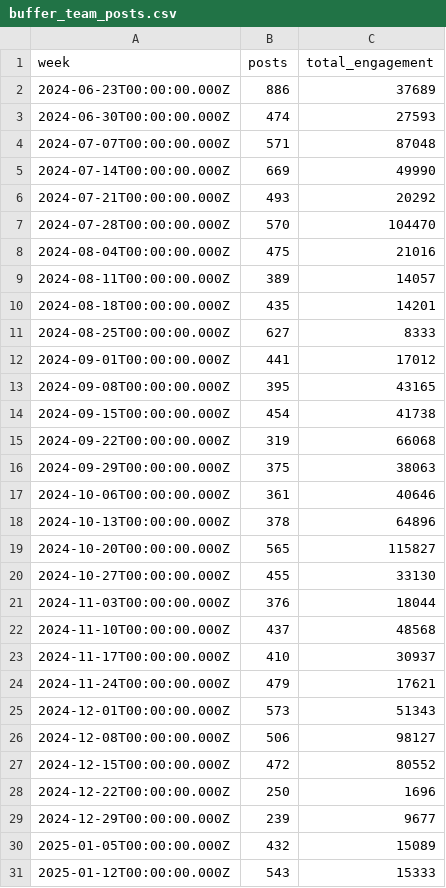
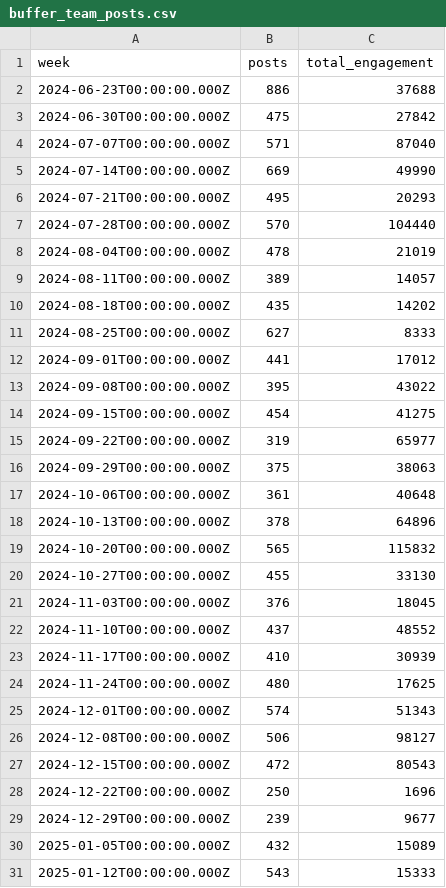
Before and after one commit to jwinternheimer/observable_metrics, a CSV file: src/data/buffer_team_posts.csv, drawn as a sheet; only a part is shown; the diff covers the shown part only.

```diff
--- a/src/data/buffer_team_posts.csv
+++ b/src/data/buffer_team_posts.csv
@@ -1,28 +1,28 @@
 week,posts,total_engagement
-2024-06-23T00:00:00.000Z,886,37689
-2024-06-30T00:00:00.000Z,474,27593
-2024-07-07T00:00:00.000Z,571,87048
+2024-06-23T00:00:00.000Z,886,37688
+2024-06-30T00:00:00.000Z,475,27842
+2024-07-07T00:00:00.000Z,571,87040
 2024-07-14T00:00:00.000Z,669,49990
-2024-07-21T00:00:00.000Z,493,20292
-2024-07-28T00:00:00.000Z,570,104470
-2024-08-04T00:00:00.000Z,475,21016
+2024-07-21T00:00:00.000Z,495,20293
+2024-07-28T00:00:00.000Z,570,104440
+2024-08-04T00:00:00.000Z,478,21019
 2024-08-11T00:00:00.000Z,389,14057
-2024-08-18T00:00:00.000Z,435,14201
+2024-08-18T00:00:00.000Z,435,14202
 2024-08-25T00:00:00.000Z,627,8333
 2024-09-01T00:00:00.000Z,441,17012
-2024-09-08T00:00:00.000Z,395,43165
-2024-09-15T00:00:00.000Z,454,41738
-2024-09-22T00:00:00.000Z,319,66068
+2024-09-08T00:00:00.000Z,395,43022
+2024-09-15T00:00:00.000Z,454,41275
+2024-09-22T00:00:00.000Z,319,65977
 2024-09-29T00:00:00.000Z,375,38063
-2024-10-06T00:00:00.000Z,361,40646
+2024-10-06T00:00:00.000Z,361,40648
 2024-10-13T00:00:00.000Z,378,64896
-2024-10-20T00:00:00.000Z,565,115827
+2024-10-20T00:00:00.000Z,565,115832
 2024-10-27T00:00:00.000Z,455,33130
-2024-11-03T00:00:00.000Z,376,18044
-2024-11-10T00:00:00.000Z,437,48568
-2024-11-17T00:00:00.000Z,410,30937
-2024-11-24T00:00:00.000Z,479,17621
-2024-12-01T00:00:00.000Z,573,51343
+2024-11-03T00:00:00.000Z,376,18045
+2024-11-10T00:00:00.000Z,437,48552
+2024-11-17T00:00:00.000Z,410,30939
+2024-11-24T00:00:00.000Z,480,17625
+2024-12-01T00:00:00.000Z,574,51343
 2024-12-08T00:00:00.000Z,506,98127
-2024-12-15T00:00:00.000Z,472,80552
+2024-12-15T00:00:00.000Z,472,80543
 2024-12-22T00:00:00.000Z,250,1696
```
Also changed, not shown: 24 edited cells elsewhere in this file, src/data/buffer_team_monthly_engagement.csv, src/data/chartmogul_mrr_events.csv, 7 other files.
